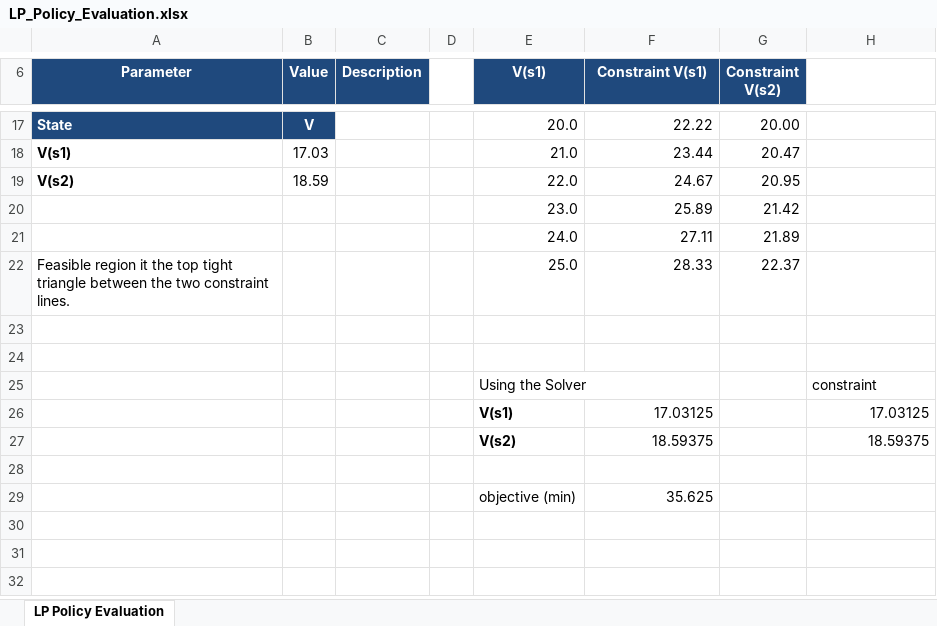
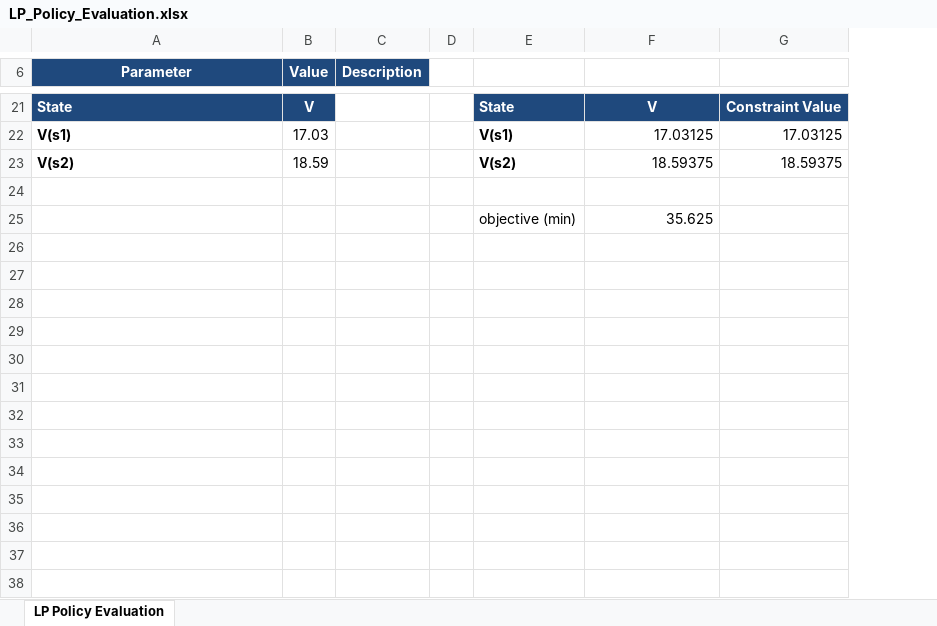
Before and after one commit to mhahsler/Introduction_to_Reinforcement_Learning, an Excel workbook: DP/LP_Policy_Evaluation.xlsx, sheet LP Policy Evaluation, drawn as a sheet; only a part is shown, gaps mark what is left out; values as stored, in another font and other column widths than the file's, no borders; charts and pictures not drawn; removed rows and columns are numbered as before the commit, all else as after; the diff covers the shown part only; the diff names each change by its address in the sheet, - before the commit and + after, or states it on an @@ line.

```diff
--- a/DP/LP_Policy_Evaluation.xlsx (sheet LP Policy Evaluation)
+++ b/DP/LP_Policy_Evaluation.xlsx (sheet LP Policy Evaluation)
-column G (Constraint V(s2)), rows 17-20: 20.00 | 20.47 | 20.95 | 21.42
-E6: V(s1)
+E6: (empty)
-E6:F6 fill: #1F497D
+E6:F6 fill: none
-F6: Constraint V(s1)
+F6: (empty)
-E21: 20.0
+E21: State
@@ E21:F21 bold: off → on, fill: none → #1F497D, text colour: black → #FFFFFF @@
-F21: 22.22
+F21: V
-F21 alignment: right
+F21 alignment: center
-G21: (empty)
+G21: Constraint Value
-G21 fill: none
+G21 fill: #1F497D
-E22: 21.0
+E22: V(s1)
-E22:E23 bold: off
+E22:E23 bold: on
-F22: 23.44
+F22: 17.03125
-G22: (empty)
+G22: 17.03125
-E23: 22.0
+E23: V(s2)
-F23: 24.67
+F23: 18.59375
-G23: (empty)
+G23: 18.59375
-row 24:  |  |  |  | 23.0 | 25.89 | 21.42
+row 24: (empty)
-row 21:  |  |  |  | 24.0 | 27.11 | 21.89
-row 22: Feasible region it the top tight triangle between the two constraint lines. |  |  |  | 25.0 | 28.33 | 22.37
+row 25:  |  |  |  | objective (min) | 35.625
-row 25:  |  |  |  | Using the Solver |  |  | constraint
-row 26:  |  |  |  | V(s1) | 17.03125 |  | 17.03125
-row 27:  |  |  |  | V(s2) | 18.59375 |  | 18.59375
-row 29:  |  |  |  | objective (min) | 35.625
+row 29: (empty)
+row 30: (empty)
+row 31: (empty)
+row 32: (empty)
+row 33: (empty)
+row 34: (empty)
+row 35: (empty)
+row 36: (empty)
+row 37: (empty)
+row 38: (empty)
```
Also changed, not shown: 34 added rows, 2 removed rows, 21 edited cells and cell formats elsewhere in this sheet, charts or pictures.
